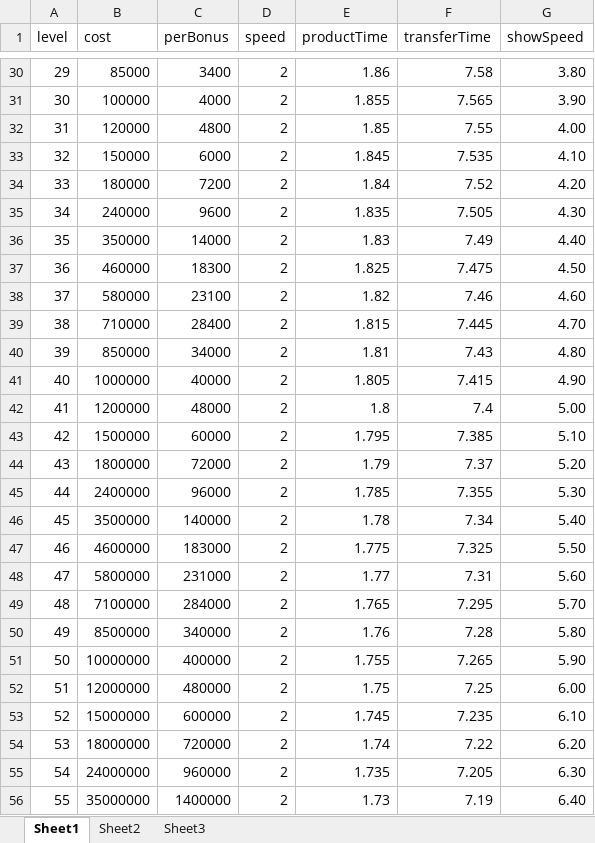
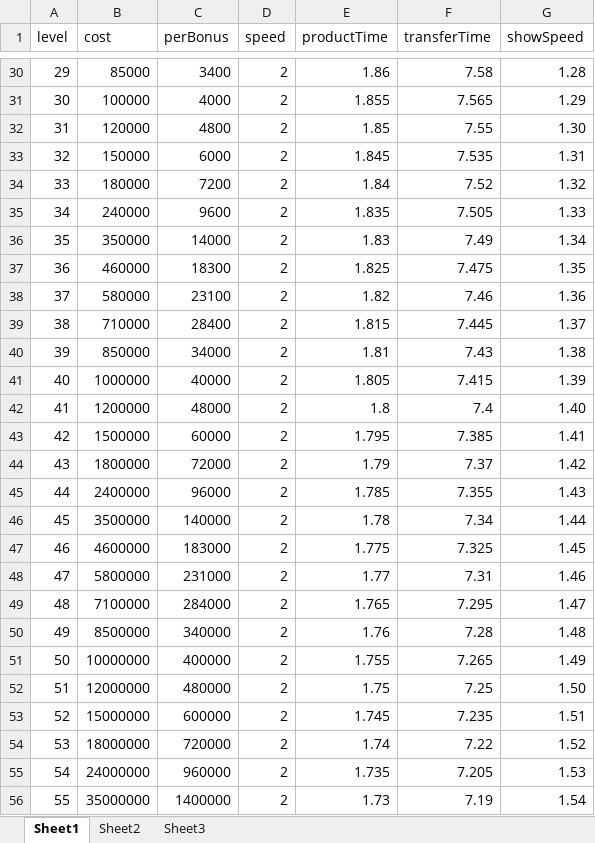
Before and after one commit to hujinping/duopai, an Excel workbook: Bees/xlsx/manufacture.xlsx, sheet Sheet1, drawn as a sheet; only a part is shown, gaps mark what is left out; values as stored, in another font and other column widths than the file's, no borders; the diff covers the shown part only; the diff names each change by its address in the sheet, - before the commit and + after, or states it on an @@ line.

```diff
--- a/Bees/xlsx/manufacture.xlsx (sheet Sheet1)
+++ b/Bees/xlsx/manufacture.xlsx (sheet Sheet1)
-G30 (showSpeed): 3.80
+G30 (showSpeed): 1.28
-G31 (showSpeed): 3.90
+G31 (showSpeed): 1.29
-G32 (showSpeed): 4.00
+G32 (showSpeed): 1.30
-G33 (showSpeed): 4.10
+G33 (showSpeed): 1.31
-G34 (showSpeed): 4.20
+G34 (showSpeed): 1.32
-G35 (showSpeed): 4.30
+G35 (showSpeed): 1.33
-G36 (showSpeed): 4.40
+G36 (showSpeed): 1.34
-G37 (showSpeed): 4.50
+G37 (showSpeed): 1.35
-G38 (showSpeed): 4.60
+G38 (showSpeed): 1.36
-G39 (showSpeed): 4.70
+G39 (showSpeed): 1.37
-G40 (showSpeed): 4.80
+G40 (showSpeed): 1.38
-G41 (showSpeed): 4.90
+G41 (showSpeed): 1.39
-G42 (showSpeed): 5.00
+G42 (showSpeed): 1.40
-G43 (showSpeed): 5.10
+G43 (showSpeed): 1.41
-G44 (showSpeed): 5.20
+G44 (showSpeed): 1.42
-G45 (showSpeed): 5.30
+G45 (showSpeed): 1.43
-G46 (showSpeed): 5.40
+G46 (showSpeed): 1.44
-G47 (showSpeed): 5.50
+G47 (showSpeed): 1.45
-G48 (showSpeed): 5.60
+G48 (showSpeed): 1.46
-G49 (showSpeed): 5.70
+G49 (showSpeed): 1.47
-G50 (showSpeed): 5.80
+G50 (showSpeed): 1.48
-G51 (showSpeed): 5.90
+G51 (showSpeed): 1.49
-G52 (showSpeed): 6.00
+G52 (showSpeed): 1.50
-G53 (showSpeed): 6.10
+G53 (showSpeed): 1.51
-G54 (showSpeed): 6.20
+G54 (showSpeed): 1.52
-G55 (showSpeed): 6.30
+G55 (showSpeed): 1.53
-G56 (showSpeed): 6.40
+G56 (showSpeed): 1.54
```
Also changed, not shown: 272 edited cells elsewhere in this sheet.
